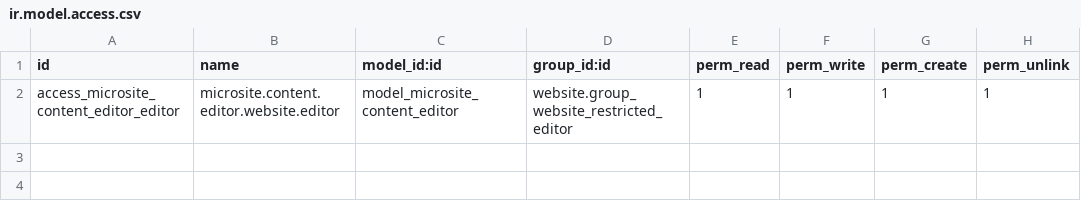
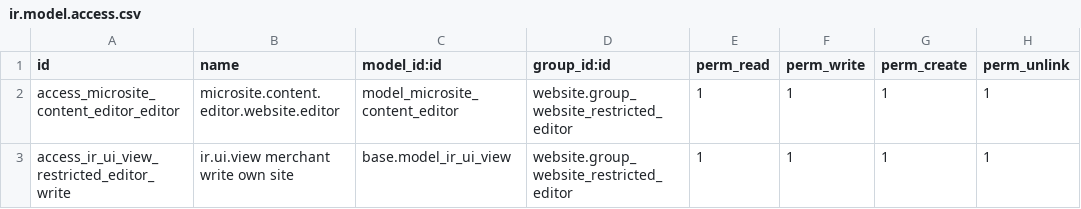
Before and after one commit to CanariasConectada/canarias-platform, a CSV file: partner_microsite_manager/security/ir.model.access.csv, drawn as a sheet; the diff names each change by its address in the sheet, - before the commit and + after, or states it on an @@ line.

Commit message:
feat(partner_microsite_manager): confine merchant view writes to their own site
Merchants hold website.group_website_restricted_editor, which core gives
read-only ACL on ir.ui.view -- so frontend Translate mode (which enforces
check_access('write')) was unusable for them. The classic pair fixes it:
a broad ACL grants the group write on views, and a record rule confines
it to copy-on-write views of the merchant's own company website. Master
templates (no website_id) stay untouchable, and a companion rule keeps
designers -- the platform's own staff -- unrestricted.

```diff
--- a/partner_microsite_manager/security/ir.model.access.csv
+++ b/partner_microsite_manager/security/ir.model.access.csv
+row 3: access_ir_ui_view_restricted_editor_write | ir.ui.view merchant write own site | base.model_ir_ui_view | website.group_website_restricted_editor | 1 | 1 | 1 | 1
```
Also changed, not shown: 4 other files.
